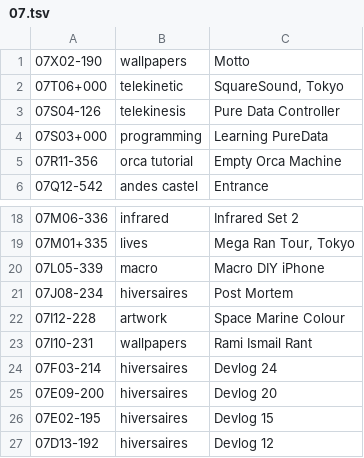
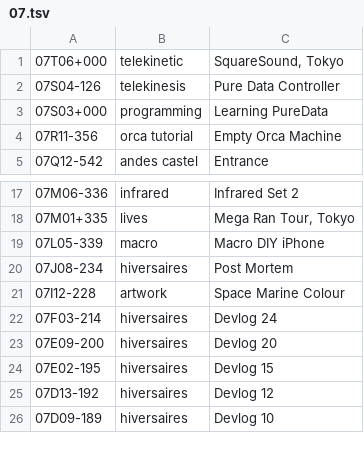
Before and after one commit to XXIIVV/oscean, a TSV file: src/diary/07.tsv, drawn as a sheet; only a part is shown, gaps mark what is left out; the shorter side is filled out with more unchanged rows; the diff names each change by its address in the sheet, - before the commit and + after, or states it on an @@ line.

```diff
--- a/src/diary/07.tsv
+++ b/src/diary/07.tsv
-row 1: 07X02-190 | wallpapers | Motto
-row 23: 07I10-231 | wallpapers | Rami Ismail Rant
```
Also changed, not shown: src/diary/04.tsv, src/diary/05.tsv, 18 other files.
